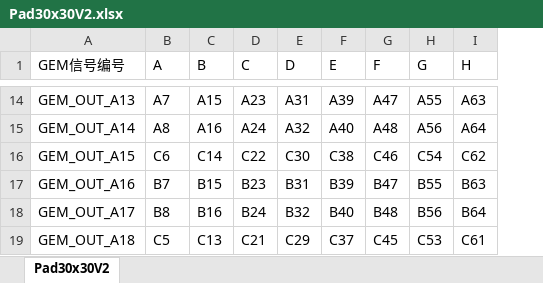
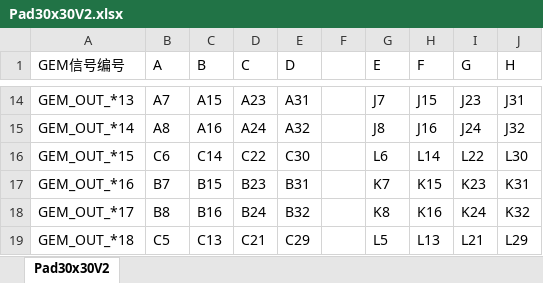
Before and after one commit to wyu0725/SDHCAL_DAQ, an Excel workbook: PCB&Schematic/SDHCalFEB/Capture/Pad30x30V2.xlsx, sheet Pad30x30V2, drawn as a sheet; only a part is shown, gaps mark what is left out; values as stored, in another font and other column widths than the file's, no borders; addresses are those after the commit; the diff covers the shown part only; the diff names each change by its address in the sheet, - before the commit and + after, or states it on an @@ line.

```diff
--- a/PCB&Schematic/SDHCalFEB/Capture/Pad30x30V2.xlsx (sheet Pad30x30V2)
+++ b/PCB&Schematic/SDHCalFEB/Capture/Pad30x30V2.xlsx (sheet Pad30x30V2)
+column F, empty
-A14 (GEM信号编号): GEM_OUT_A13
+A14 (GEM信号编号): GEM_OUT_*13
-G14 (E): A39
+G14 (E): J7
-H14 (F): A47
+H14 (F): J15
-I14 (G): A55
+I14 (G): J23
-J14 (H): A63
+J14 (H): J31
-A15 (GEM信号编号): GEM_OUT_A14
+A15 (GEM信号编号): GEM_OUT_*14
-G15 (E): A40
+G15 (E): J8
-H15 (F): A48
+H15 (F): J16
-I15 (G): A56
+I15 (G): J24
-J15 (H): A64
+J15 (H): J32
-A16 (GEM信号编号): GEM_OUT_A15
+A16 (GEM信号编号): GEM_OUT_*15
-G16 (E): C38
+G16 (E): L6
-H16 (F): C46
+H16 (F): L14
-I16 (G): C54
+I16 (G): L22
-J16 (H): C62
+J16 (H): L30
-A17 (GEM信号编号): GEM_OUT_A16
+A17 (GEM信号编号): GEM_OUT_*16
-G17 (E): B39
+G17 (E): K7
-H17 (F): B47
+H17 (F): K15
-I17 (G): B55
+I17 (G): K23
-J17 (H): B63
+J17 (H): K31
-A18 (GEM信号编号): GEM_OUT_A17
+A18 (GEM信号编号): GEM_OUT_*17
-G18 (E): B40
+G18 (E): K8
-H18 (F): B48
+H18 (F): K16
-I18 (G): B56
+I18 (G): K24
-J18 (H): B64
+J18 (H): K32
-A19 (GEM信号编号): GEM_OUT_A18
+A19 (GEM信号编号): GEM_OUT_*18
-G19 (E): C37
+G19 (E): L5
-H19 (F): C45
+H19 (F): L13
-I19 (G): C53
+I19 (G): L21
-J19 (H): C61
+J19 (H): L29
```
Also changed, not shown: 290 edited cells elsewhere in this sheet, 33 other files.
